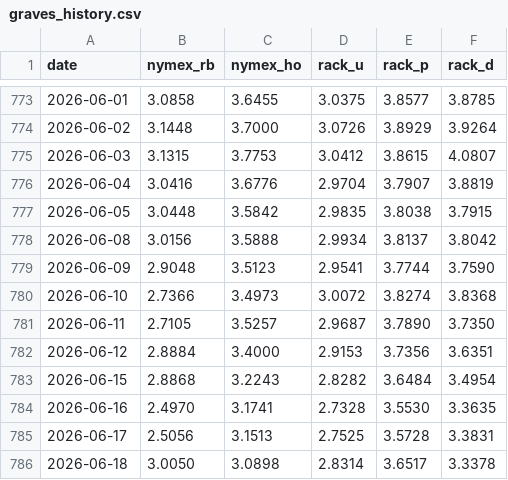
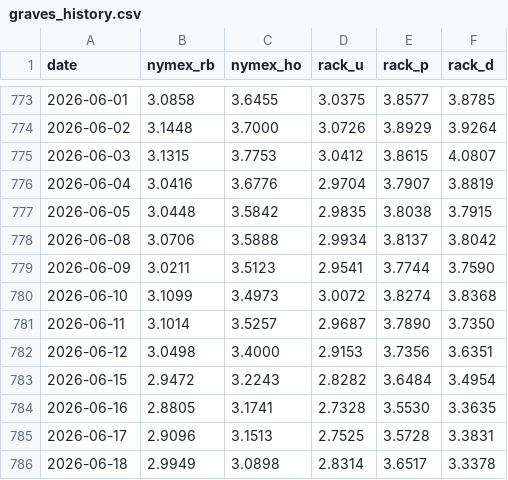
Before and after one commit to armaanmoosani/rbob-ho-fuel-tracker, a CSV file: data/graves_history.csv, drawn as a sheet; only a part is shown, gaps mark what is left out.

```diff
--- a/data/graves_history.csv
+++ b/data/graves_history.csv
@@ -777,10 +777,10 @@ date,nymex_rb,nymex_ho,rack_u,rack_p,rack_d
 2026-06-05,3.0448,3.5842,2.9835,3.8038,3.7915
-2026-06-08,3.0156,3.5888,2.9934,3.8137,3.8042
-2026-06-09,2.9048,3.5123,2.9541,3.7744,3.7590
-2026-06-10,2.7366,3.4973,3.0072,3.8274,3.8368
-2026-06-11,2.7105,3.5257,2.9687,3.7890,3.7350
-2026-06-12,2.8884,3.4000,2.9153,3.7356,3.6351
-2026-06-15,2.8868,3.2243,2.8282,3.6484,3.4954
-2026-06-16,2.4970,3.1741,2.7328,3.5530,3.3635
-2026-06-17,2.5056,3.1513,2.7525,3.5728,3.3831
-2026-06-18,3.0050,3.0898,2.8314,3.6517,3.3378
+2026-06-08,3.0706,3.5888,2.9934,3.8137,3.8042
+2026-06-09,3.0211,3.5123,2.9541,3.7744,3.7590
+2026-06-10,3.1099,3.4973,3.0072,3.8274,3.8368
+2026-06-11,3.1014,3.5257,2.9687,3.7890,3.7350
+2026-06-12,3.0498,3.4000,2.9153,3.7356,3.6351
+2026-06-15,2.9472,3.2243,2.8282,3.6484,3.4954
+2026-06-16,2.8805,3.1741,2.7328,3.5530,3.3635
+2026-06-17,2.9096,3.1513,2.7525,3.5728,3.3831
+2026-06-18,2.9949,3.0898,2.8314,3.6517,3.3378
```
Also changed, not shown: 1 other file.
